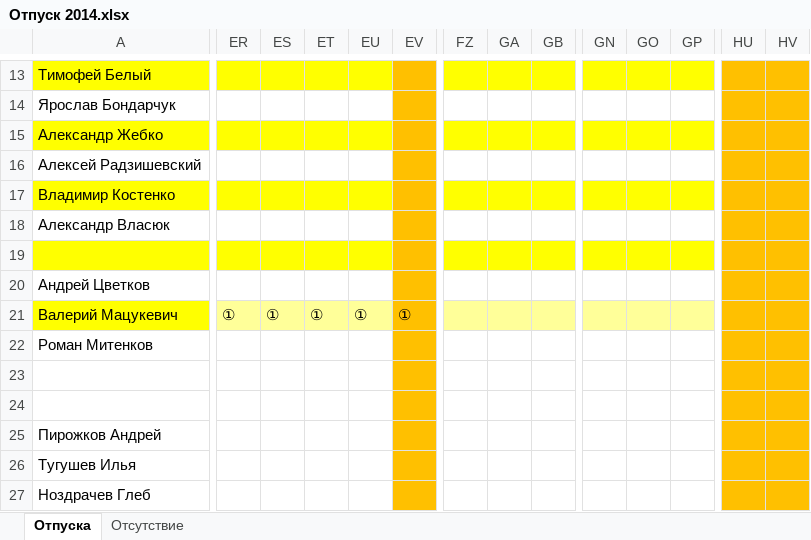
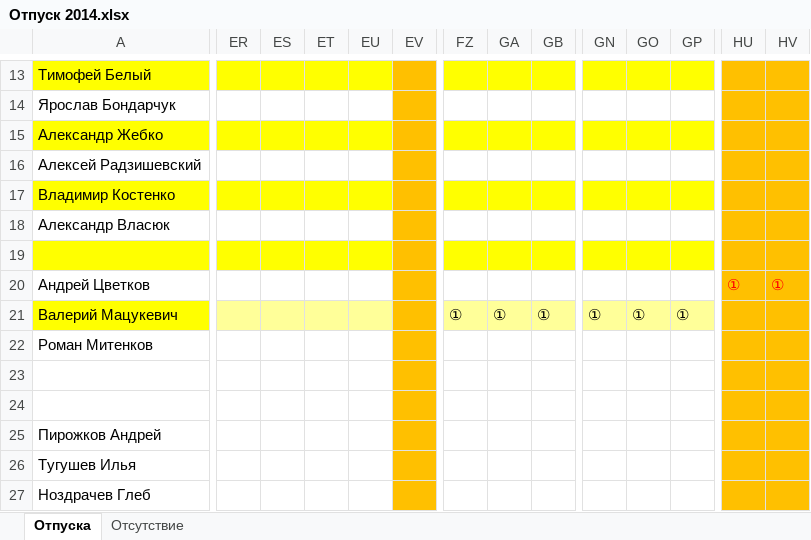
Before and after one commit to InterTurstCo/ActiveFrame5, an Excel workbook: Управление/Персонал/Отпуск 2014.xlsx, sheet Отпуска, drawn as a sheet; only a part is shown, gaps mark what is left out; values as stored, in another font and other column widths than the file's, no borders; the diff covers the shown part only; the diff names each change by its address in the sheet, - before the commit and + after, or states it on an @@ line.

```diff
--- a/Управление/Персонал/Отпуск 2014.xlsx (sheet Отпуска)
+++ b/Управление/Персонал/Отпуск 2014.xlsx (sheet Отпуска)
-HU20: (empty)
+HU20: ①
-HV20: (empty)
+HV20: ①
-ER21: ①
+ER21: (empty)
-ES21: ①
+ES21: (empty)
-ET21: ①
+ET21: (empty)
-EU21: ①
+EU21: (empty)
-EV21: ①
+EV21: (empty)
-FZ21: (empty)
+FZ21: ①
-GA21: (empty)
+GA21: ①
-GB21: (empty)
+GB21: ①
-GN21: (empty)
+GN21: ①
-GO21: (empty)
+GO21: ①
-GP21: (empty)
+GP21: ①
```
Also changed, not shown: 18 edited cells elsewhere in this sheet, sheet Отсутствие, 1 other file.
